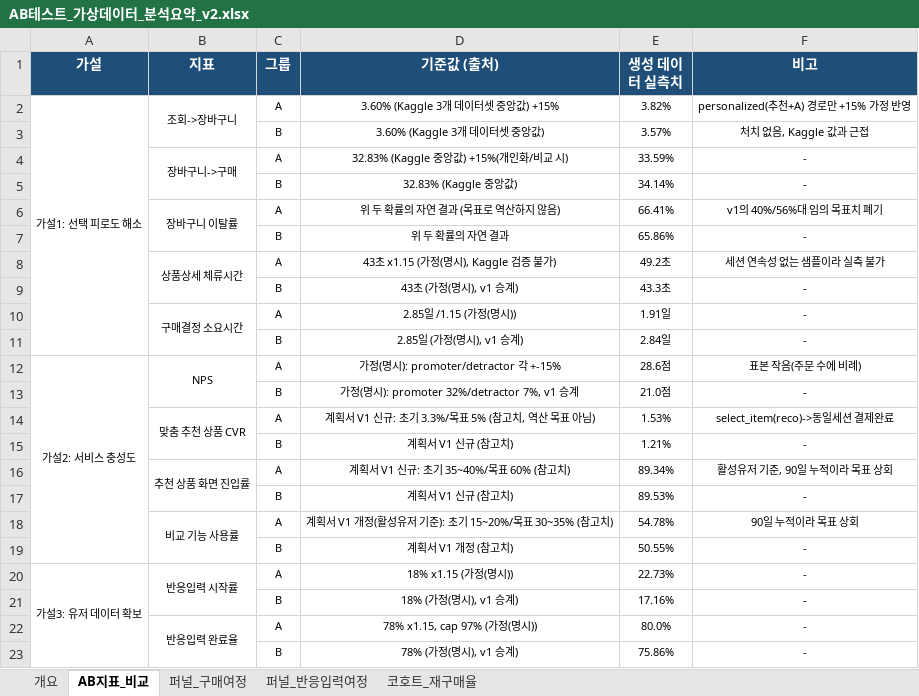
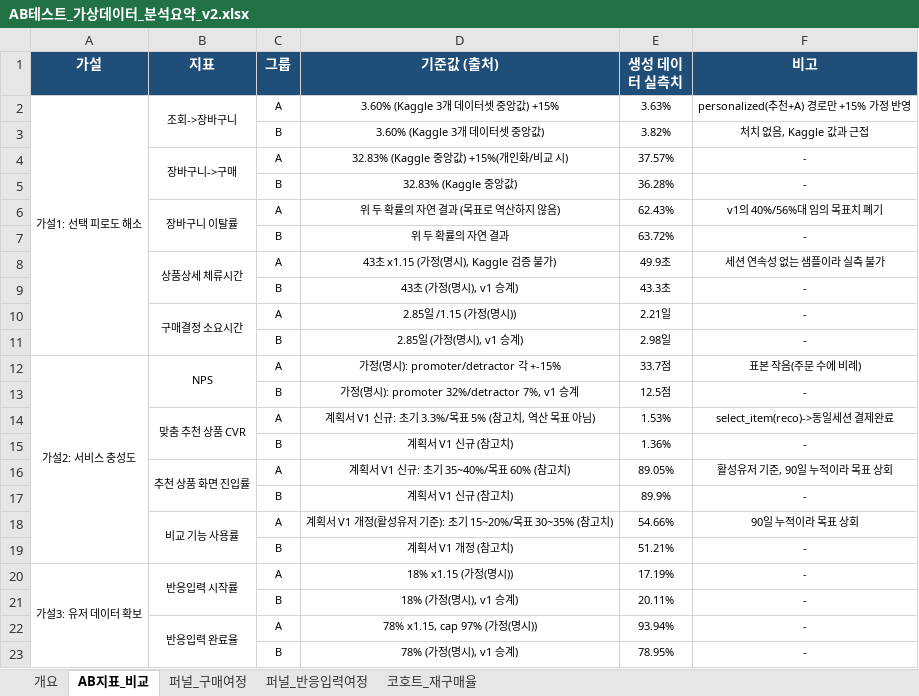
Before and after one commit to rltgjqmsmsgksrmffhrlt/GollajuDogCat, an Excel workbook: data/generated_v2/AB테스트_가상데이터_분석요약_v2.xlsx, sheet AB지표_비교, drawn as a sheet; values as stored, in another font and other column widths than the file's, no borders; the diff names each change by its address in the sheet, - before the commit and + after, or states it on an @@ line.

```diff
--- a/data/generated_v2/AB테스트_가상데이터_분석요약_v2.xlsx (sheet AB지표_비교)
+++ b/data/generated_v2/AB테스트_가상데이터_분석요약_v2.xlsx (sheet AB지표_비교)
-E2 (생성 데이터 실측치): 3.82%
+E2 (생성 데이터 실측치): 3.63%
-E3 (생성 데이터 실측치): 3.57%
+E3 (생성 데이터 실측치): 3.82%
-E4 (생성 데이터 실측치): 33.59%
+E4 (생성 데이터 실측치): 37.57%
-E5 (생성 데이터 실측치): 34.14%
+E5 (생성 데이터 실측치): 36.28%
-E6 (생성 데이터 실측치): 66.41%
+E6 (생성 데이터 실측치): 62.43%
-E7 (생성 데이터 실측치): 65.86%
+E7 (생성 데이터 실측치): 63.72%
-E8 (생성 데이터 실측치): 49.2초
+E8 (생성 데이터 실측치): 49.9초
-E10 (생성 데이터 실측치): 1.91일
+E10 (생성 데이터 실측치): 2.21일
-E11 (생성 데이터 실측치): 2.84일
+E11 (생성 데이터 실측치): 2.98일
-E12 (생성 데이터 실측치): 28.6점
+E12 (생성 데이터 실측치): 33.7점
-E13 (생성 데이터 실측치): 21.0점
+E13 (생성 데이터 실측치): 12.5점
-E15 (생성 데이터 실측치): 1.21%
+E15 (생성 데이터 실측치): 1.36%
-E16 (생성 데이터 실측치): 89.34%
+E16 (생성 데이터 실측치): 89.05%
-E17 (생성 데이터 실측치): 89.53%
+E17 (생성 데이터 실측치): 89.9%
-E18 (생성 데이터 실측치): 54.78%
+E18 (생성 데이터 실측치): 54.66%
-E19 (생성 데이터 실측치): 50.55%
+E19 (생성 데이터 실측치): 51.21%
-E20 (생성 데이터 실측치): 22.73%
+E20 (생성 데이터 실측치): 17.19%
-E21 (생성 데이터 실측치): 17.16%
+E21 (생성 데이터 실측치): 20.11%
-E22 (생성 데이터 실측치): 80.0%
+E22 (생성 데이터 실측치): 93.94%
-E23 (생성 데이터 실측치): 75.86%
+E23 (생성 데이터 실측치): 78.95%
```
Also changed, not shown: sheet 코호트_재구매율, sheet 퍼널_반응입력여정, sheet 퍼널_구매여정, sheet 개요, 14 other files.
